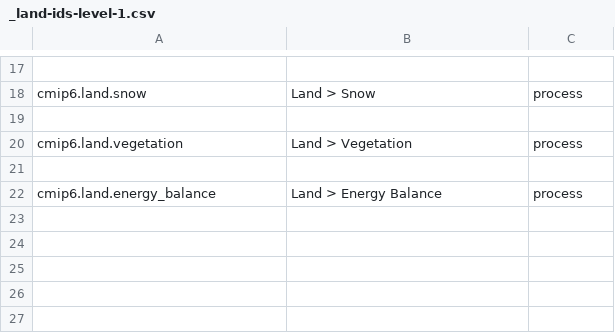
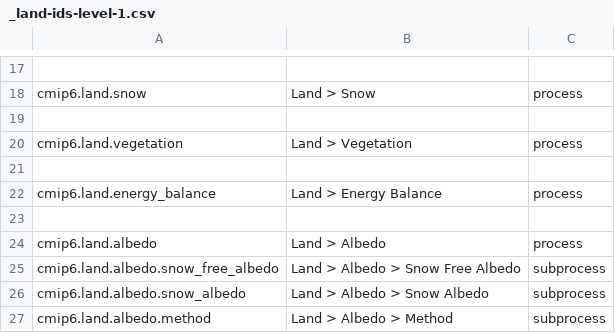
Before and after one commit to ES-DOC/cmip6-specializations-land, a CSV file: _land-ids-level-1.csv, drawn as a sheet; only a part is shown, gaps mark what is left out.

```diff
--- a/_land-ids-level-1.csv
+++ b/_land-ids-level-1.csv
@@ -22 +22,6 @@ cmip6.land.vegetation, Land > Vegetation, process
 cmip6.land.energy_balance, Land > Energy Balance, process
+, ,
+cmip6.land.albedo, Land > Albedo, process
+cmip6.land.albedo.snow_free_albedo, Land > Albedo > Snow Free Albedo, subprocess
+cmip6.land.albedo.snow_albedo, Land > Albedo > Snow Albedo, subprocess
+cmip6.land.albedo.method, Land > Albedo > Method, subprocess
```
Also changed, not shown: _land-ids-level-3.csv, 5 other files.
